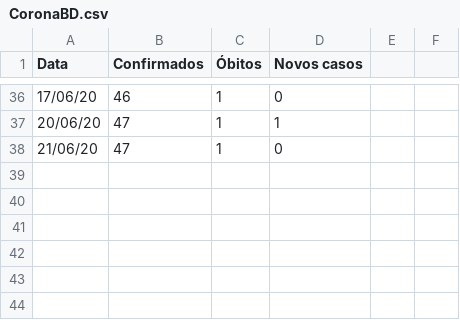
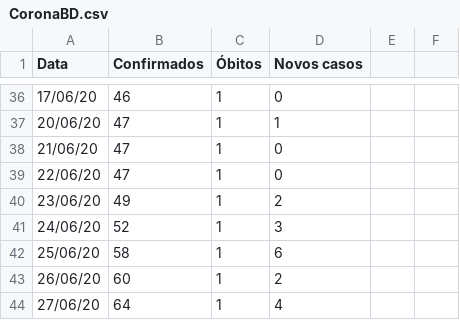
Before and after one commit to wjunior15/COVID-19-Brasil, a CSV file: CoronaBD.csv, drawn as a sheet; only a part is shown, gaps mark what is left out; the diff names each change by its address in the sheet, - before the commit and + after, or states it on an @@ line.

Commit message:
Update CoronaBD.csv

```diff
--- a/CoronaBD.csv
+++ b/CoronaBD.csv
+row 39: 22/06/20 | 47 | 1 | 0
+row 40: 23/06/20 | 49 | 1 | 2
+row 41: 24/06/20 | 52 | 1 | 3
+row 42: 25/06/20 | 58 | 1 | 6
+row 43: 26/06/20 | 60 | 1 | 2
+row 44: 27/06/20 | 64 | 1 | 4
```
